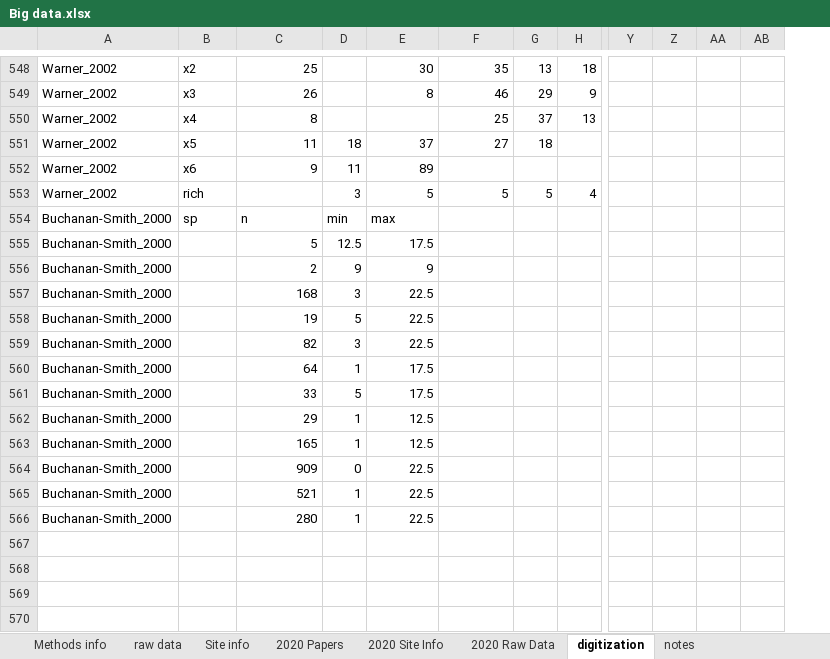
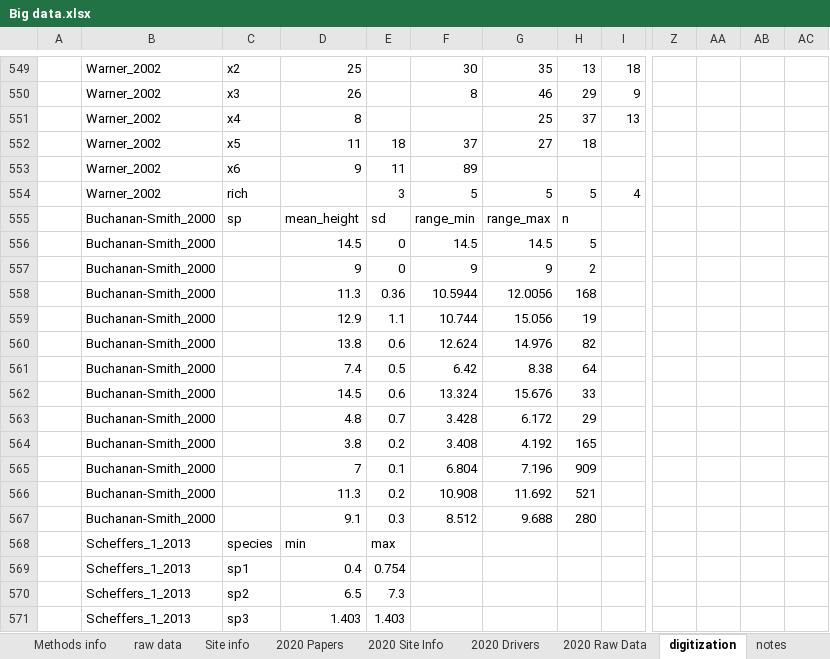
Before and after one commit to schefferslab/Vert-Strata-Meta, an Excel workbook: data/stripped_data/original/Big data.xlsx, sheet digitization, drawn as a sheet; only a part is shown, gaps mark what is left out; values as stored, in another font and other column widths than the file's, no borders; charts and pictures not drawn; removed rows and columns are numbered as before the commit, all else as after; rows hold the shown columns only; the diff covers the shown part only; the diff names each change by its address in the sheet, - before the commit and + after, or states it on an @@ line.

```diff
--- a/data/stripped_data/original/Big data.xlsx (sheet digitization)
+++ b/data/stripped_data/original/Big data.xlsx (sheet digitization)
+sheet tab: 2020 Drivers
+column A, empty
-column Z, empty
+column AC, empty
-row 554: Buchanan-Smith_2000 | sp | n | min | max
-row 555: Buchanan-Smith_2000 |  | 5 | 12.5 | 17.5
-row 556: Buchanan-Smith_2000 |  | 2 | 9 | 9
-row 557: Buchanan-Smith_2000 |  | 168 | 3 | 22.5
-row 558: Buchanan-Smith_2000 |  | 19 | 5 | 22.5
-row 559: Buchanan-Smith_2000 |  | 82 | 3 | 22.5
-row 560: Buchanan-Smith_2000 |  | 64 | 1 | 17.5
-row 561: Buchanan-Smith_2000 |  | 33 | 5 | 17.5
-row 562: Buchanan-Smith_2000 |  | 29 | 1 | 12.5
-row 563: Buchanan-Smith_2000 |  | 165 | 1 | 12.5
+row 555:  | Buchanan-Smith_2000 | sp | mean_height | sd | range_min | range_max | n
-D556: 909
+D556: 14.5
-F556: 22.5
+F556: 14.5
-G556: (empty)
+G556: 14.5
-H556: (empty)
+H556: 5
-row 565: Buchanan-Smith_2000 |  | 521 | 1 | 22.5
-row 566: Buchanan-Smith_2000 |  | 280 | 1 | 22.5
+row 557:  | Buchanan-Smith_2000 |  | 9 | 0 | 9 | 9 | 2
+row 558:  | Buchanan-Smith_2000 |  | 11.3 | 0.36 | 10.5944 | 12.0056 | 168
+row 559:  | Buchanan-Smith_2000 |  | 12.9 | 1.1 | 10.744 | 15.056 | 19
+row 560:  | Buchanan-Smith_2000 |  | 13.8 | 0.6 | 12.624 | 14.976 | 82
+row 561:  | Buchanan-Smith_2000 |  | 7.4 | 0.5 | 6.42 | 8.38 | 64
+row 562:  | Buchanan-Smith_2000 |  | 14.5 | 0.6 | 13.324 | 15.676 | 33
+row 563:  | Buchanan-Smith_2000 |  | 4.8 | 0.7 | 3.428 | 6.172 | 29
+row 564:  | Buchanan-Smith_2000 |  | 3.8 | 0.2 | 3.408 | 4.192 | 165
+row 565:  | Buchanan-Smith_2000 |  | 7 | 0.1 | 6.804 | 7.196 | 909
+row 566:  | Buchanan-Smith_2000 |  | 11.3 | 0.2 | 10.908 | 11.692 | 521
+row 567:  | Buchanan-Smith_2000 |  | 9.1 | 0.3 | 8.512 | 9.688 | 280
+row 568:  | Scheffers_1_2013 | species | min | max
+row 569:  | Scheffers_1_2013 | sp1 | 0.4 | 0.754
+row 570:  | Scheffers_1_2013 | sp2 | 6.5 | 7.3
+row 571:  | Scheffers_1_2013 | sp3 | 1.403 | 1.403
```
Also changed, not shown: other rows of this sheet, sheet 2020 Raw Data, sheet 2020 Papers, sheet 2020 Site Info, sheet notes, formulas that keep their value, hidden cells, charts or pictures, 16 other files.
